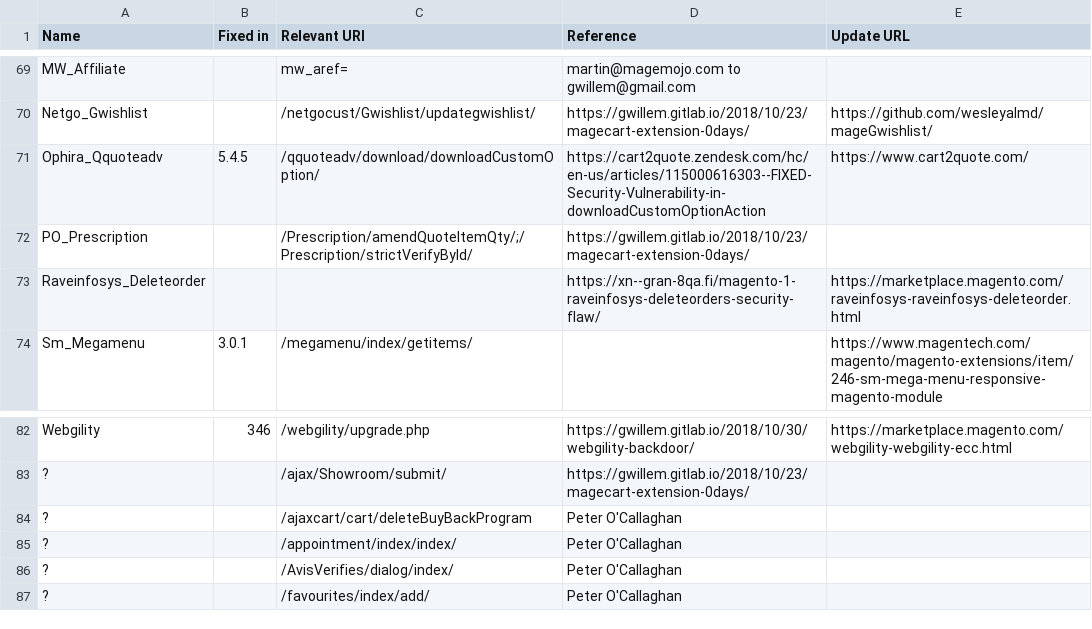
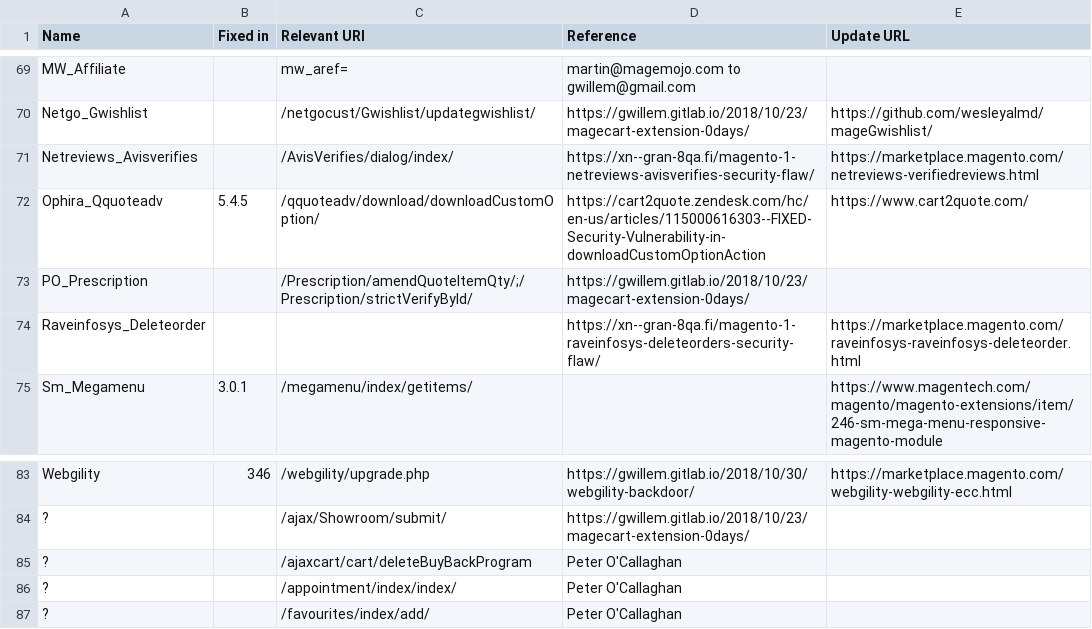
Before and after one commit to sansecio/magevulndb, a CSV file: magento1-vulnerable-extensions.csv, drawn as a sheet; only a part is shown, gaps mark what is left out; removed rows and columns are numbered as before the commit, all else as after; the diff names each change by its address in the sheet, - before the commit and + after, or states it on an @@ line.

Commit message:
Netreviews/Avisverifies Security Flaw
Please see https://xn--gran-8qa.fi/magento-1-netreviews-avisverifies-security-flaw/ for the context.

Closes #22
Closes #18

```diff
--- a/magento1-vulnerable-extensions.csv
+++ b/magento1-vulnerable-extensions.csv
+row 71: Netreviews_Avisverifies |  | /AvisVerifies/dialog/index/ | https://xn--gran-8qa.fi/magento-1-netreviews-avisverifies-security-flaw/ | https://marketplace.magento.com/netreviews-verifiedreviews.html
-row 86: ? |  | /AvisVerifies/dialog/index/ | Peter O'Callaghan
```
